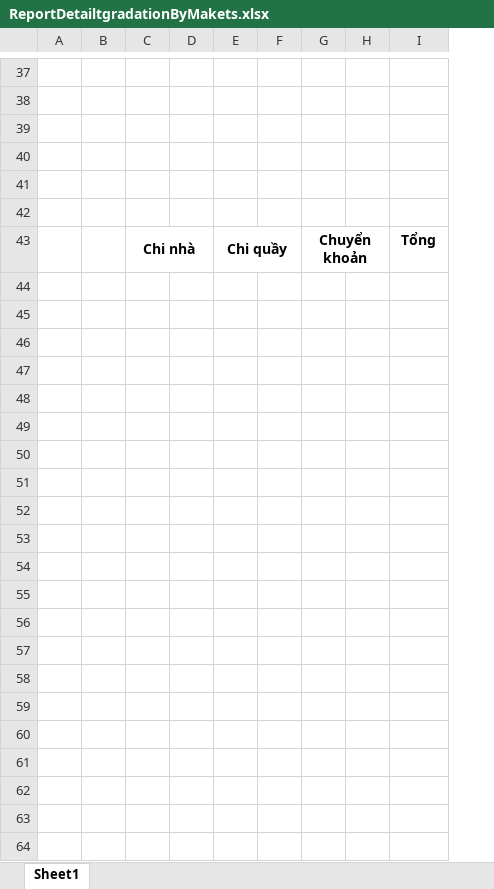
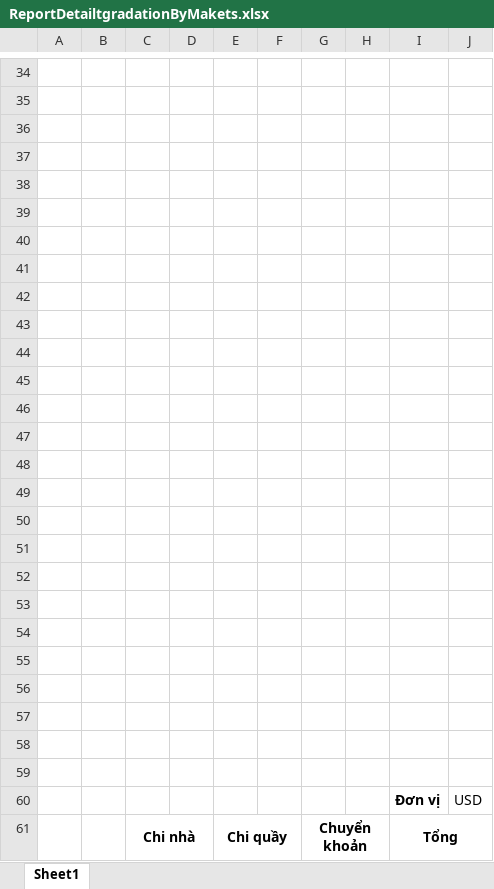
Before and after one commit to truonglamdoan/DongAERP, an Excel workbook: DongAERP/Content/Report/ReportDetailtgradationByMakets.xlsx, sheet Sheet1, drawn as a sheet; only a part is shown, gaps mark what is left out; values as stored, in another font and other column widths than the file's, no borders; removed rows and columns are numbered as before the commit, all else as after; the diff covers the shown part only; the diff names each change by its address in the sheet, - before the commit and + after, or states it on an @@ line.

```diff
--- a/DongAERP/Content/Report/ReportDetailtgradationByMakets.xlsx (sheet Sheet1)
+++ b/DongAERP/Content/Report/ReportDetailtgradationByMakets.xlsx (sheet Sheet1)
-column D, empty
+column D, empty
+column J, empty
+row 40: (empty)
+row 41: (empty)
+row 42: (empty)
+row 43: (empty)
+row 44: (empty)
+row 45: (empty)
+row 46: (empty)
+row 47: (empty)
+row 48: (empty)
+row 49: (empty)
+row 50: (empty)
+row 51: (empty)
+row 52: (empty)
+row 53: (empty)
+row 54: (empty)
+row 55: (empty)
+row 56: (empty)
+row 57: (empty)
+row 58: (empty)
+row 59: (empty)
+row 60:  |  |  |  |  |  |  |  | Đơn vị | USD
+I61:J61 merged
```
Also changed, not shown: 3 removed rows and merged cells elsewhere in this sheet, 4 other files.
